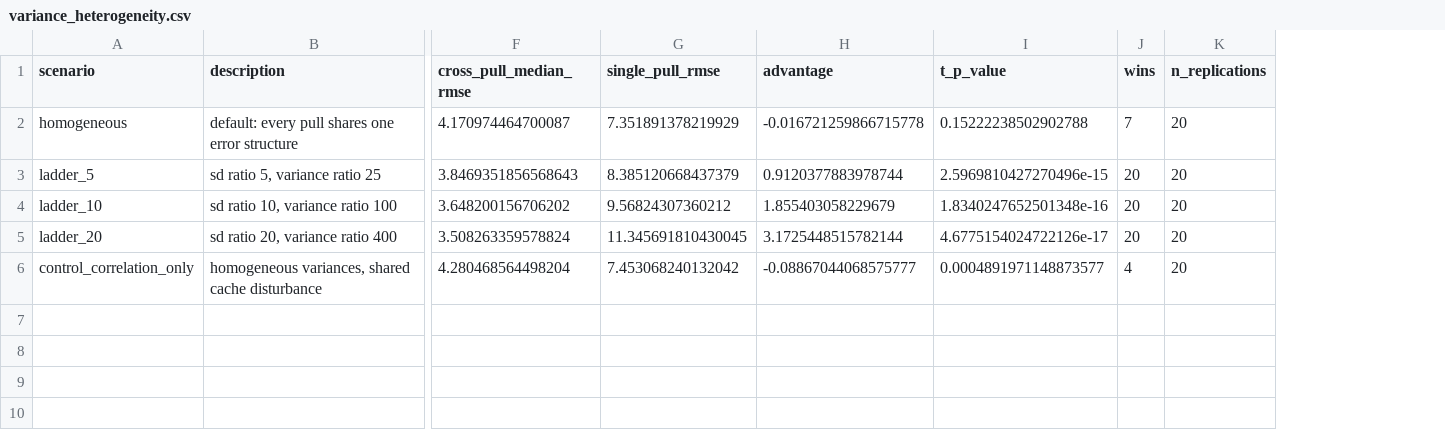
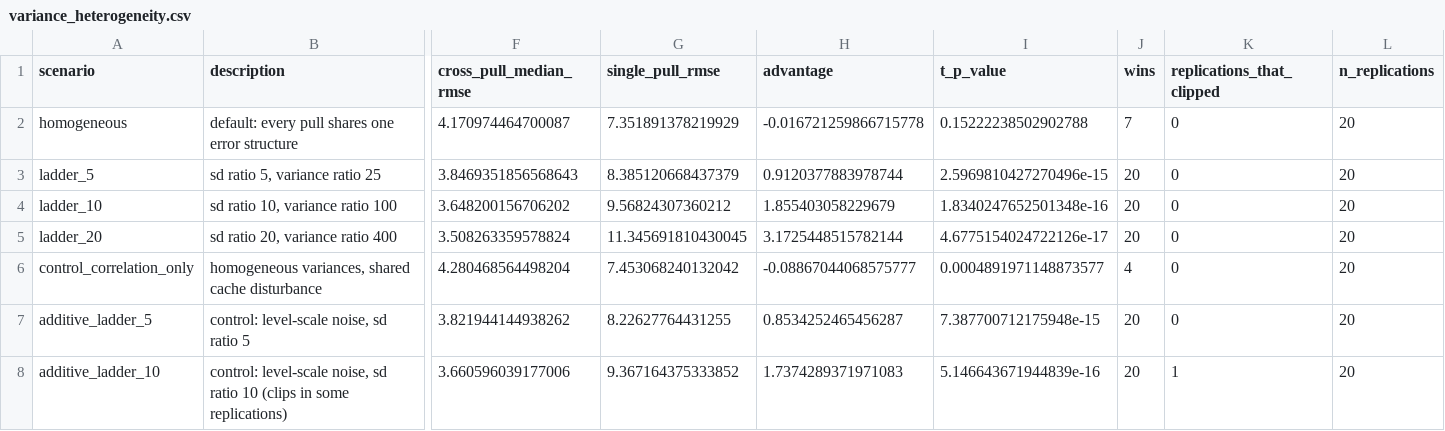
Before and after one commit to yhlai0911/RACER-GT, a CSV file: monte_carlo_results/variance_heterogeneity.csv, drawn as a sheet; only a part is shown, gaps mark what is left out; rows hold the shown columns only; the diff names each change by its address in the sheet, - before the commit and + after, or states it on an @@ line.

```diff
--- a/monte_carlo_results/variance_heterogeneity.csv
+++ b/monte_carlo_results/variance_heterogeneity.csv
+column K (replications_that_clipped), rows 2-6: all 0
+row 7: additive_ladder_5 | control: level-scale noise, sd ratio 5 | 3.821944144938262 | 8.22627764431255 | 0.8534252465456287 | 7.387700712175948e-15 | 20 | 0 | 20
+row 8: additive_ladder_10 | control: level-scale noise, sd ratio 10 (clips in some replications) | 3.660596039177006 | 9.367164375333852 | 1.7374289371971083 | 5.146643671944839e-16 | 20 | 1 | 20
```
Also changed, not shown: 15 other files.
